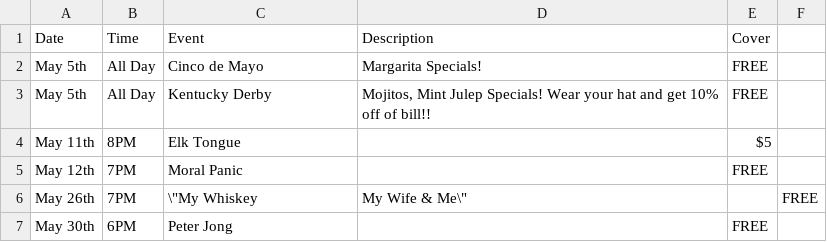
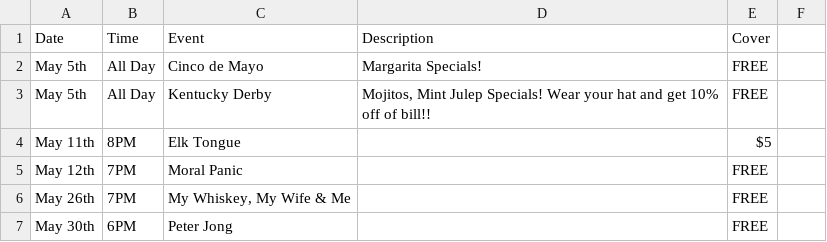
Before and after one commit to ChalkBoardz/ChalkBoardz.github.io, a CSV file: _data/events.csv, drawn as a sheet.

Commit message:
Update events.csv

```diff
--- a/_data/events.csv
+++ b/_data/events.csv
@@ -5,3 +5,3 @@ May 11th,8PM,Elk Tongue,,$5
 May 12th,7PM,Moral Panic,,FREE
-May 26th,7PM,\"My Whiskey, My Wife & Me\",,FREE
+May 26th,7PM,"My Whiskey, My Wife & Me",,FREE
 May 30th,6PM,Peter Jong,,FREE
```
